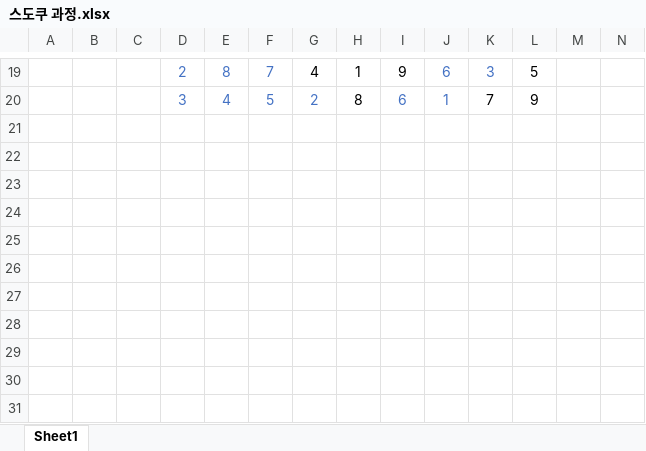
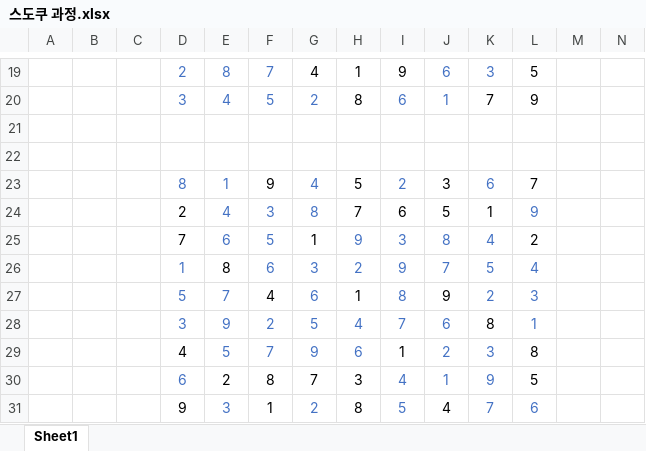
Before and after one commit to hexagon-bh/Algorithm-Workspace, an Excel workbook: SRC/스도쿠/스도쿠 과정.xlsx, sheet Sheet1, drawn as a sheet; only a part is shown, gaps mark what is left out; values as stored, in another font and other column widths than the file's, no borders; rows hold the shown columns only; the diff names each change by its address in the sheet, - before the commit and + after, or states it on an @@ line.

```diff
--- a/SRC/스도쿠/스도쿠 과정.xlsx (sheet Sheet1)
+++ b/SRC/스도쿠/스도쿠 과정.xlsx (sheet Sheet1)
+row 21: (empty)
+row 22: (empty)
+row 23:  |  |  | 8 | 1 | 9 | 4 | 5 | 2 | 3 | 6 | 7
+row 24:  |  |  | 2 | 4 | 3 | 8 | 7 | 6 | 5 | 1 | 9
+row 25:  |  |  | 7 | 6 | 5 | 1 | 9 | 3 | 8 | 4 | 2
+row 26:  |  |  | 1 | 8 | 6 | 3 | 2 | 9 | 7 | 5 | 4
+row 27:  |  |  | 5 | 7 | 4 | 6 | 1 | 8 | 9 | 2 | 3
+row 28:  |  |  | 3 | 9 | 2 | 5 | 4 | 7 | 6 | 8 | 1
+row 29:  |  |  | 4 | 5 | 7 | 9 | 6 | 1 | 2 | 3 | 8
+row 30:  |  |  | 6 | 2 | 8 | 7 | 3 | 4 | 1 | 9 | 5
+row 31:  |  |  | 9 | 3 | 1 | 2 | 8 | 5 | 4 | 7 | 6
```
Also changed, not shown: 2 other files.
